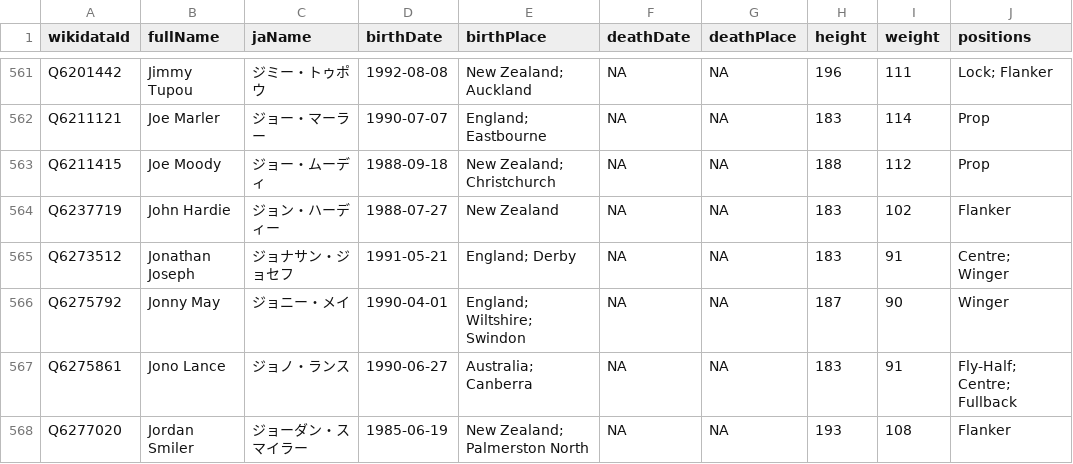
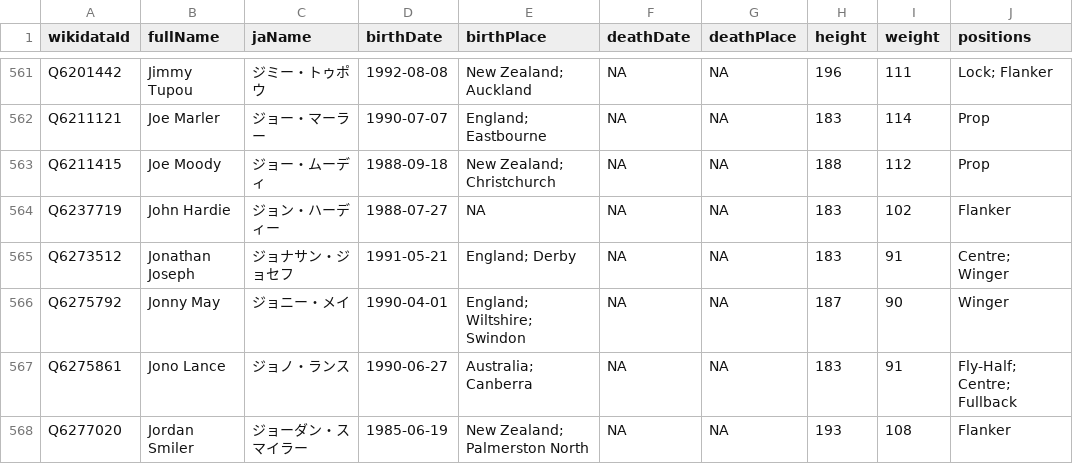
Before and after one commit to CompNet/RugbyScope, a CSV file: data/wikipedia/japanese/players.csv, drawn as a sheet; only a part is shown, gaps mark what is left out; the diff covers the shown part only.

```diff
--- a/data/wikipedia/japanese/players.csv
+++ b/data/wikipedia/japanese/players.csv
@@ -563,3 +563,3 @@
 "Q6211415","Joe Moody","ジョー・ムーディ","1988-09-18","New Zealand; Christchurch",NA,NA,188,112,"Prop"
-"Q6237719","John Hardie","ジョン・ハーディー","1988-07-27","New Zealand",NA,NA,183,102,"Flanker"
+"Q6237719","John Hardie","ジョン・ハーディー","1988-07-27",NA,NA,NA,183,102,"Flanker"
 "Q6273512","Jonathan Joseph","ジョナサン・ジョセフ","1991-05-21","England; Derby",NA,NA,183,91,"Centre; Winger"
```
Also changed, not shown: 53 edited cells elsewhere in this file, data/wikipedia/japanese/maps/url2id.csv, data/wikipedia/japanese/maps/url2name.csv, 7 other files.
